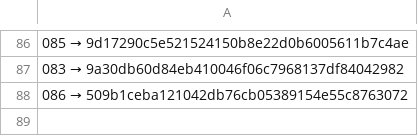
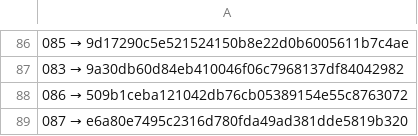
Before and after one commit to a3ka/dev-harness, a TSV file: registry/contracts.tsv, drawn as a sheet; only a part is shown, gaps mark what is left out; the diff names each change by its address in the sheet, - before the commit and + after, or states it on an @@ line.

Commit message:
реестр: строка 087 (mint_line, контракт 068)

```diff
--- a/registry/contracts.tsv
+++ b/registry/contracts.tsv
+row 89: 087 → e6a80e7495c2316d780fda49ad381dde5819b320
```
